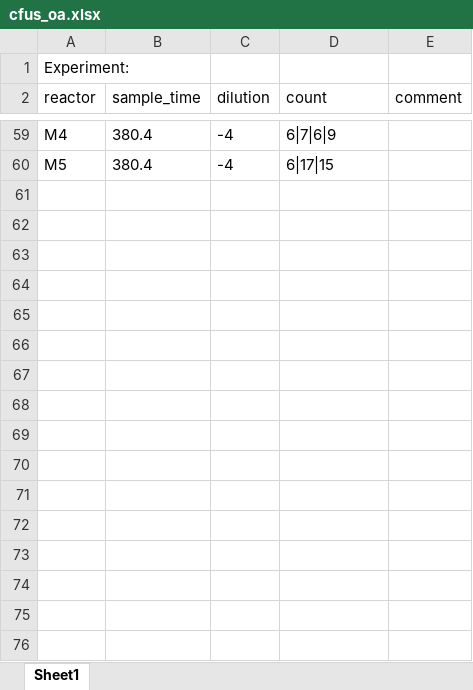
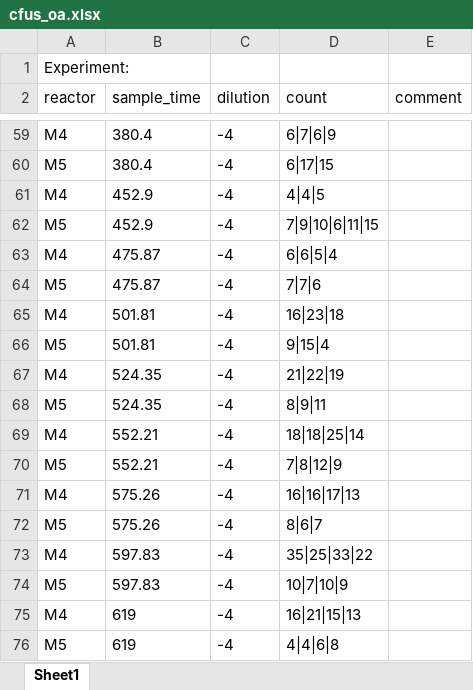
Before and after one commit to nahanoo/ChiBioFlow, an Excel workbook: data/citrate_thiamine_merged/cfus_oa.xlsx, sheet Sheet1, drawn as a sheet; only a part is shown, gaps mark what is left out; values as stored, in another font and other column widths than the file's, no borders; the diff names each change by its address in the sheet, - before the commit and + after, or states it on an @@ line.

```diff
--- a/data/citrate_thiamine_merged/cfus_oa.xlsx (sheet Sheet1)
+++ b/data/citrate_thiamine_merged/cfus_oa.xlsx (sheet Sheet1)
+row 61: M4 | 452.9 | -4 | 4|4|5
+row 62: M5 | 452.9 | -4 | 7|9|10|6|11|15
+row 63: M4 | 475.87 | -4 | 6|6|5|4
+row 64: M5 | 475.87 | -4 | 7|7|6
+row 65: M4 | 501.81 | -4 | 16|23|18
+row 66: M5 | 501.81 | -4 | 9|15|4
+row 67: M4 | 524.35 | -4 | 21|22|19
+row 68: M5 | 524.35 | -4 | 8|9|11
+row 69: M4 | 552.21 | -4 | 18|18|25|14
+row 70: M5 | 552.21 | -4 | 7|8|12|9
+row 71: M4 | 575.26 | -4 | 16|16|17|13
+row 72: M5 | 575.26 | -4 | 8|6|7
+row 73: M4 | 597.83 | -4 | 35|25|33|22
+row 74: M5 | 597.83 | -4 | 10|7|10|9
+row 75: M4 | 619 | -4 | 16|21|15|13
+row 76: M5 | 619 | -4 | 4|4|6|8
```
Also changed, not shown: data/citrate_thiamine_merged/cfus_ct.xlsx, 43 other files.
